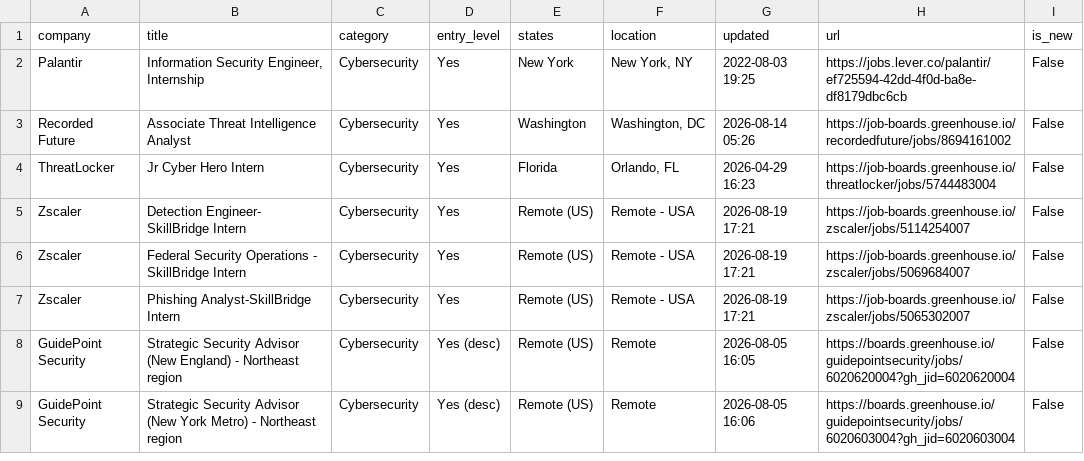
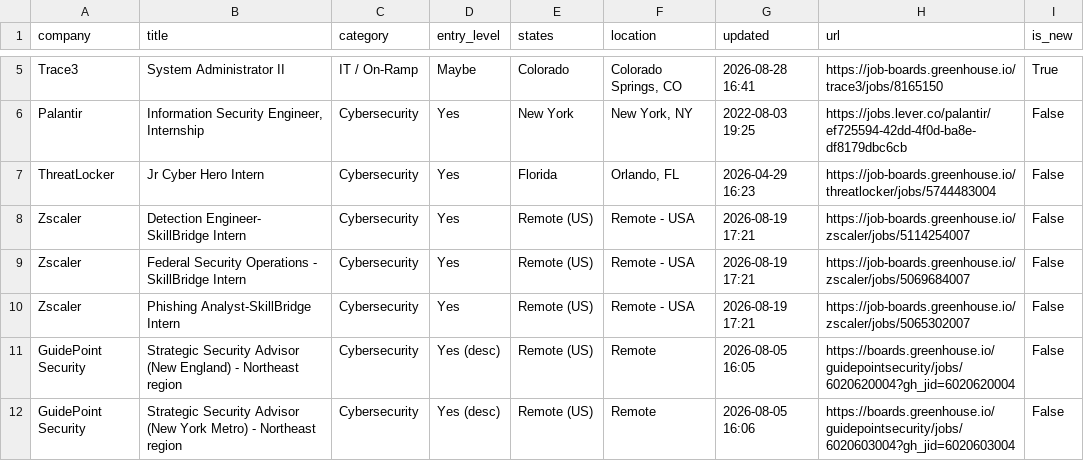
Before and after one commit to bikloz50/cybersecurity-job-tracker, a CSV file: cyber_jobs.csv, drawn as a sheet; only a part is shown, gaps mark what is left out; removed rows and columns are numbered as before the commit, all else as after; the diff covers the shown part only; the diff names each change by its address in the sheet, - before the commit and + after, or states it on an @@ line.

```diff
--- a/cyber_jobs.csv
+++ b/cyber_jobs.csv
+row 5: Trace3 | System Administrator II | IT / On-Ramp | Maybe | Colorado | Colorado Springs, CO | 2026-08-28 16:41 | https://job-boards.greenhouse.io/trace3/jobs/8165150 | True
-row 3: Recorded Future | Associate Threat Intelligence Analyst | Cybersecurity | Yes | Washington | Washington, DC | 2026-08-14 05:26 | https://job-boards.greenhouse.io/recordedfuture/jobs/8694161002 | False
```
Also changed, not shown: 3 added rows, 5 removed rows, 1 moved row and 11 edited cells elsewhere in this file, 3 other files.
